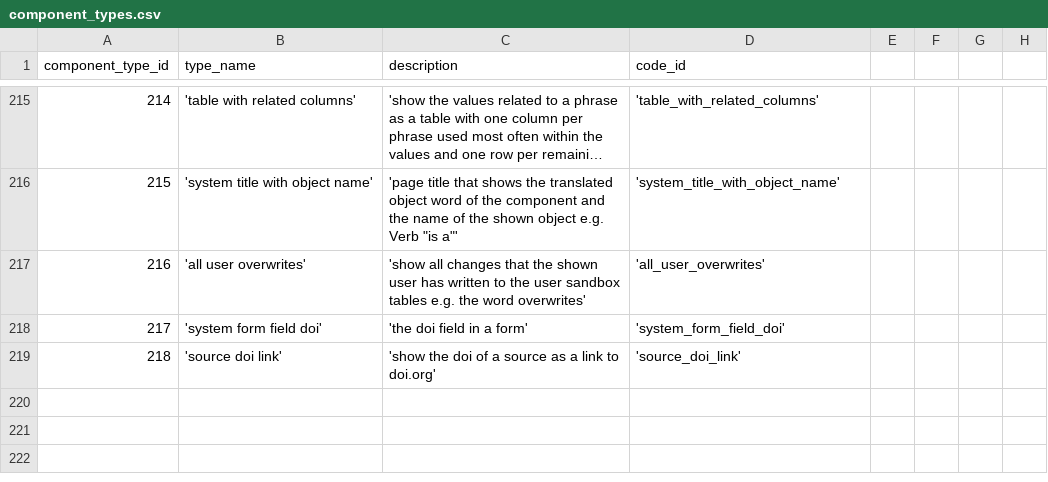
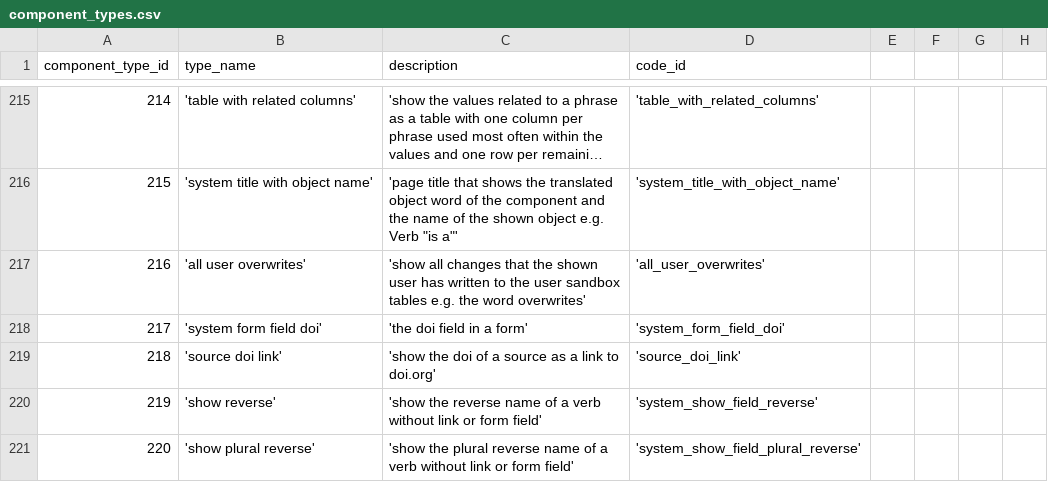
Before and after one commit to zukunft/zukunft.com, a CSV file: src/main/resources/db_code_links/component_types.csv, drawn as a sheet; only a part is shown, gaps mark what is left out; long unchanged cells end in …; the diff names each change by its address in the sheet, - before the commit and + after, or states it on an @@ line.

Commit message:
add to source default view the fields description, type and url as part of fix #247

```diff
--- a/src/main/resources/db_code_links/component_types.csv
+++ b/src/main/resources/db_code_links/component_types.csv
+row 220: 219 | 'show reverse' | 'show the reverse name of a verb without link or form field' | 'system_show_field_reverse'
+row 221: 220 | 'show plural reverse' | 'show the plural reverse name of a verb without link or form field' | 'system_show_field_plural_reverse'
```
Also changed, not shown: 31 other files.
